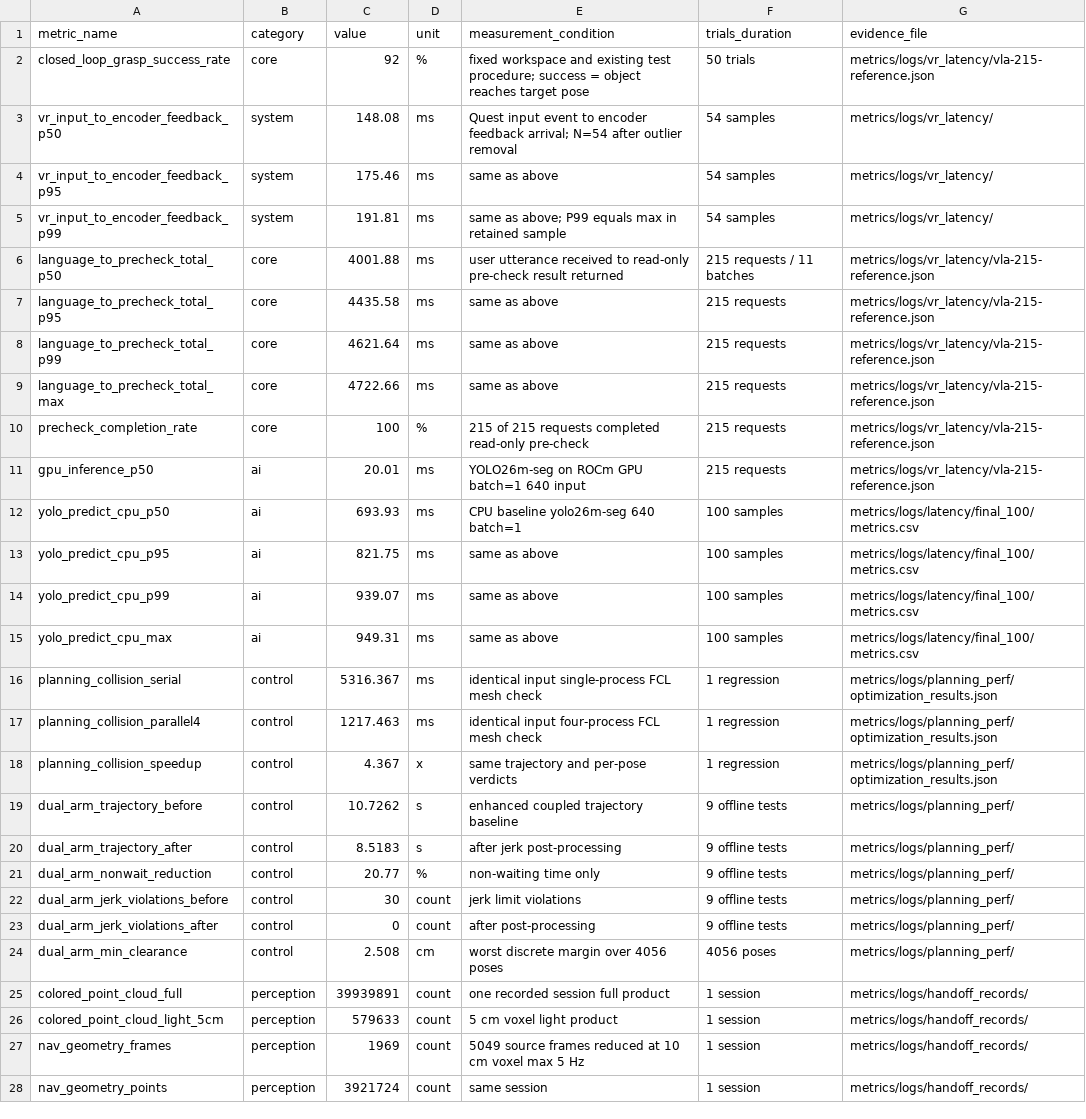
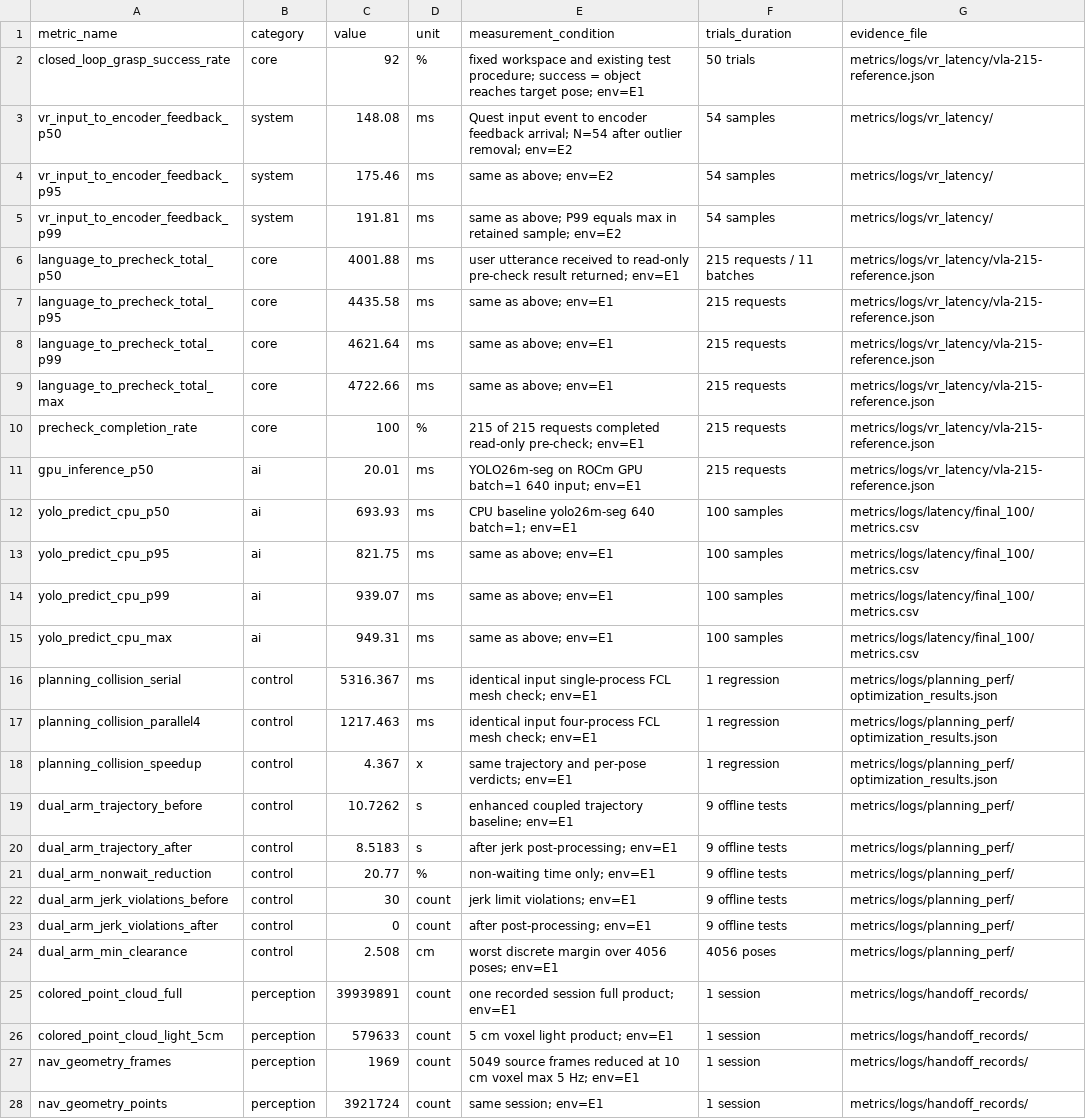
Before and after one commit to Liziang1145/Explorer, a CSV file: explorer/metrics/metrics.csv, drawn as a sheet; only a part is shown; the diff covers the shown part only; the diff names each change by its address in the sheet, - before the commit and + after, or states it on an @@ line.

Commit message:
docs(metrics): 按 3.2.5.2 补齐测量条件（E1/E2 环境定义）
- 新增 metrics/ENVIRONMENT.md：定义 env=E1（仅 AI PC）/ env=E2（KR260 PS/PL 在环）
  两组测量条件，逐项写明硬件型号、模型与数值精度、输入规格、软件版本、
  FPGA 时钟频率、功耗模式；暂未记录的功耗模式与逐算子精度显式标注为未记录
- metrics.csv 57 行 measurement_condition 全部挂上 env 标签（E1 38 行 / E2 19 行）
- metrics/README.md 说明该约定并链接 ENVIRONMENT.md

```diff
--- a/explorer/metrics/metrics.csv
+++ b/explorer/metrics/metrics.csv
-E2 (measurement_condition): …reaches target pose
+E2 (measurement_condition): …reaches target pose; env=E1
-E3 (measurement_condition): …after outlier removal
+E3 (measurement_condition): …after outlier removal; env=E2
-E4 (measurement_condition): same as above
+E4 (measurement_condition): same as above; env=E2
-E5 (measurement_condition): …in retained sample
+E5 (measurement_condition): …in retained sample; env=E2
-E6 (measurement_condition): …pre-check result returned
+E6 (measurement_condition): …pre-check result returned; env=E1
-E7:E9 (measurement_condition): same as above
+E7:E9 (measurement_condition): same as above; env=E1
-E10 (measurement_condition): …completed read-only pre-check
+E10 (measurement_condition): …completed read-only pre-check; env=E1
-E11 (measurement_condition): YOLO26m-seg on ROCm GPU batch=1 640 input
+E11 (measurement_condition): YOLO26m-seg on ROCm GPU batch=1 640 input; env=E1
-E12 (measurement_condition): CPU baseline yolo26m-seg 640 batch=1
+E12 (measurement_condition): CPU baseline yolo26m-seg 640 batch=1; env=E1
-E13:E15 (measurement_condition): same as above
+E13:E15 (measurement_condition): same as above; env=E1
-E16 (measurement_condition): …FCL mesh check
+E16 (measurement_condition): …FCL mesh check; env=E1
-E17 (measurement_condition): …FCL mesh check
+E17 (measurement_condition): …FCL mesh check; env=E1
-E18 (measurement_condition): same trajectory and per-pose verdicts
+E18 (measurement_condition): same trajectory and per-pose verdicts; env=E1
-E19 (measurement_condition): enhanced coupled trajectory baseline
+E19 (measurement_condition): enhanced coupled trajectory baseline; env=E1
-E20 (measurement_condition): after jerk post-processing
+E20 (measurement_condition): after jerk post-processing; env=E1
-E21 (measurement_condition): non-waiting time only
+E21 (measurement_condition): non-waiting time only; env=E1
-E22 (measurement_condition): jerk limit violations
+E22 (measurement_condition): jerk limit violations; env=E1
-E23 (measurement_condition): after post-processing
+E23 (measurement_condition): after post-processing; env=E1
-E24 (measurement_condition): worst discrete margin over 4056 poses
+E24 (measurement_condition): worst discrete margin over 4056 poses; env=E1
-E25 (measurement_condition): one recorded session full product
+E25 (measurement_condition): one recorded session full product; env=E1
-E26 (measurement_condition): 5 cm voxel light product
+E26 (measurement_condition): 5 cm voxel light product; env=E1
-E27 (measurement_condition): …max 5 Hz
+E27 (measurement_condition): …max 5 Hz; env=E1
-E28 (measurement_condition): same session
+E28 (measurement_condition): same session; env=E1
```
Also changed, not shown: 30 edited cells elsewhere in this file, 2 other files.
